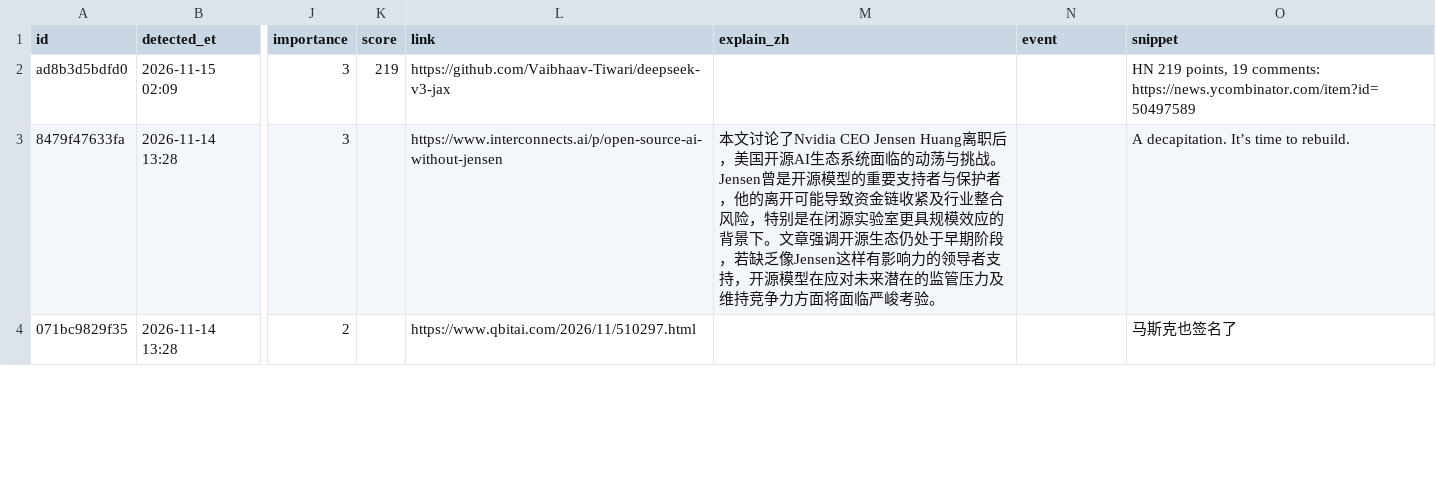
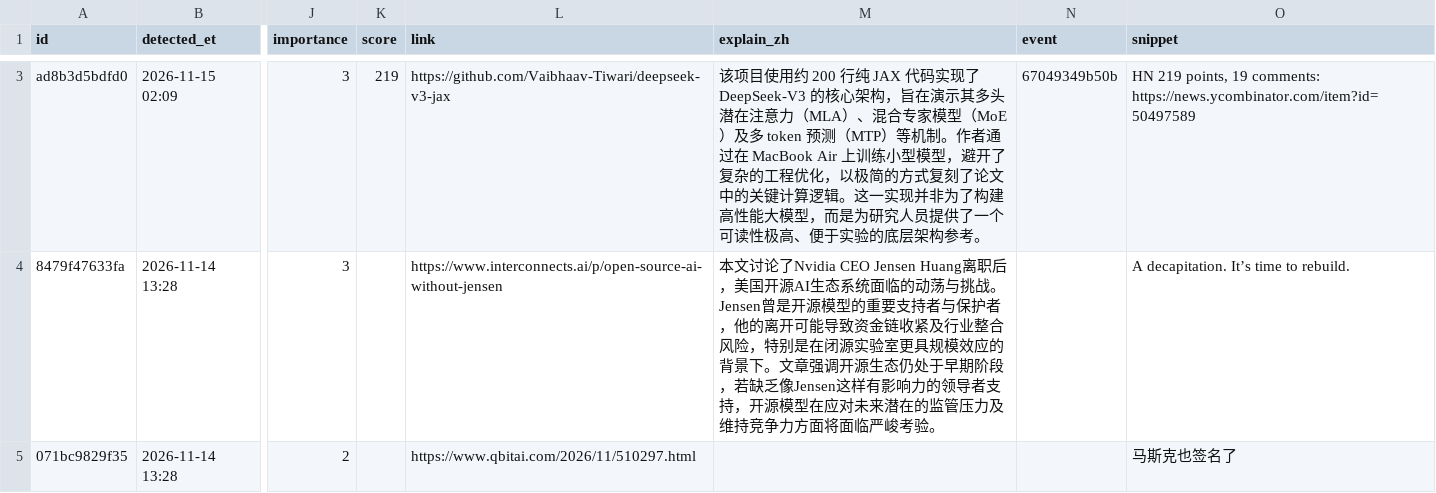
Before and after one commit to jiandewu/ai-frontier-digest, a CSV file: data/items/2026/2026-11.csv, drawn as a sheet; only a part is shown, gaps mark what is left out; addresses are those after the commit; the diff covers the shown part only; the diff names each change by its address in the sheet, - before the commit and + after, or states it on an @@ line.

Commit message:
digest: 1 new item(s) (Ahead of AI); explain 1 pick(s)

```diff
--- a/data/items/2026/2026-11.csv
+++ b/data/items/2026/2026-11.csv
-M3 (explain_zh): (empty)
+M3 (explain_zh): 该项目使用约 200 行纯 JAX 代码实现了 DeepSeek-V3 的核心架构，旨在演示其多头潜在注意力（MLA）、混合专家模型（MoE）及多 token 预测（MTP）等机制。作者通过在 MacBook Air 上训练小型模型，避开了复杂的工程优化，以极简的方式复刻了论文中的关键计算逻辑。这一实现并非为了构建高性能大模型，而是为研究人员提供了一个可读性极高、便于实验的底层架构参考。
-N3 (event): (empty)
+N3 (event): 67049349b50b
```
Also changed, not shown: 1 added row and 1 edited cell elsewhere in this file, 5 other files.
